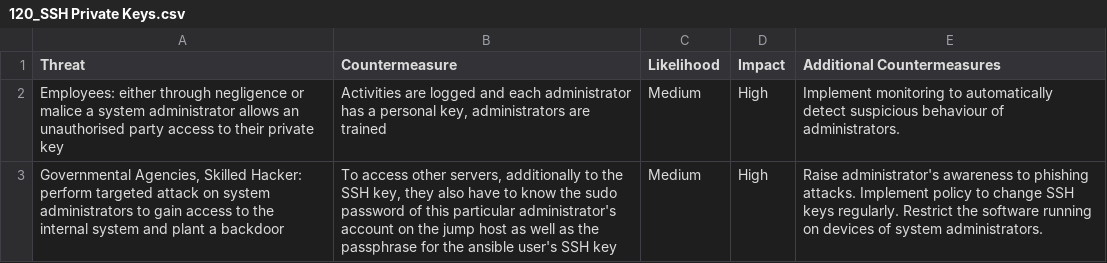
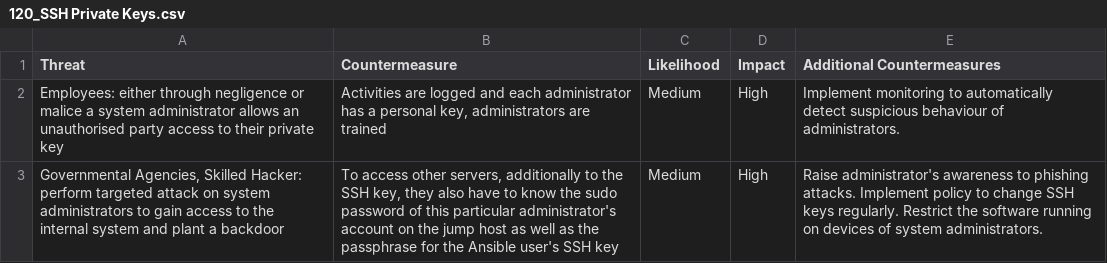
Before and after one commit to Liblor/applied_sec_lab, a CSV file: misc/risk_eval/120_SSH Private Keys.csv, drawn as a sheet.

```diff
--- a/misc/risk_eval/120_SSH Private Keys.csv
+++ b/misc/risk_eval/120_SSH Private Keys.csv
@@ -2,2 +2,2 @@ Threat	Countermeasure	Likelihood	Impact	Additional Countermeasures
 Employees: either through negligence or malice a system administrator allows an unauthorised party access to their private key	Activities are logged and each administrator has a personal key, administrators are trained	Medium	High	Implement monitoring to automatically detect suspicious behaviour of administrators.
-Governmental Agencies, Skilled Hacker: perform targeted attack on system administrators to gain access to the internal system and plant a backdoor	To access other servers, additionally to the SSH key, they also have to know the sudo password of this particular administrator's account on the jump host as well as the passphrase for the ansible user's SSH key	Medium	High	Raise administrator's awareness to phishing attacks. Implement policy to change SSH keys regularly. Restrict the software running on devices of system administrators.
+Governmental Agencies, Skilled Hacker: perform targeted attack on system administrators to gain access to the internal system and plant a backdoor	To access other servers, additionally to the SSH key, they also have to know the sudo password of this particular administrator's account on the jump host as well as the passphrase for the Ansible user's SSH key	Medium	High	Raise administrator's awareness to phishing attacks. Implement policy to change SSH keys regularly. Restrict the software running on devices of system administrators.
```
Also changed, not shown: misc/risk_eval/070_Configuration Files.csv, 1 other file.
